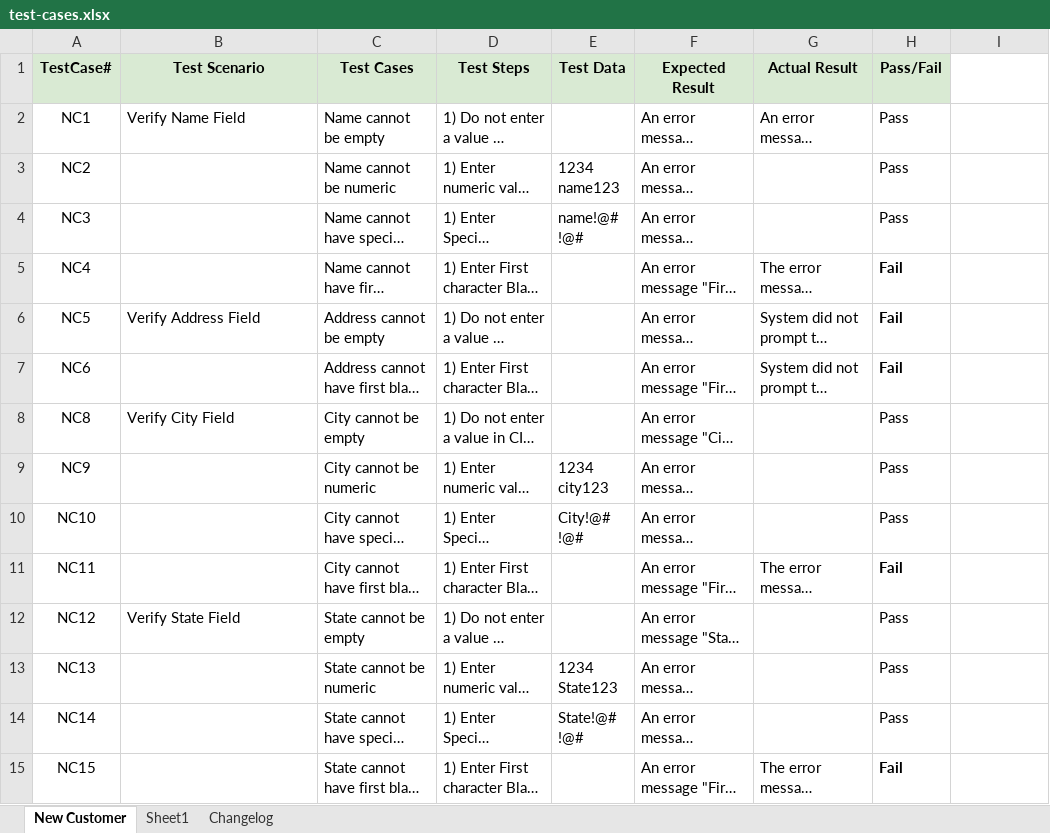
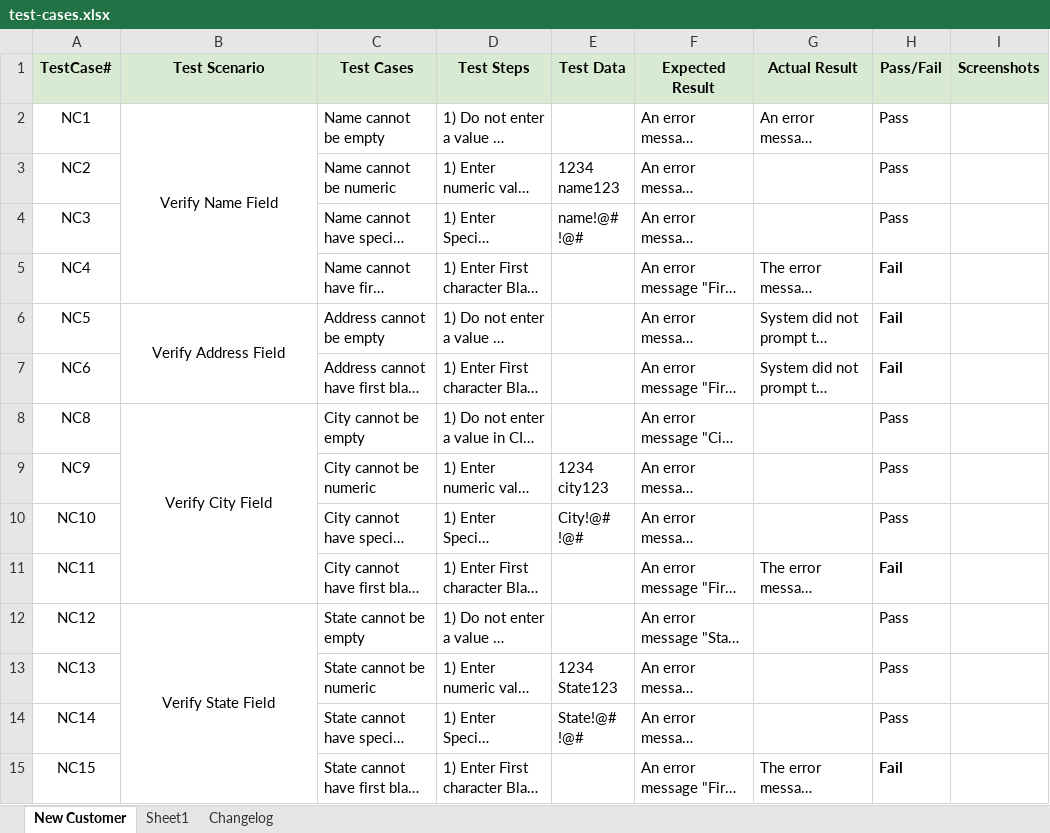
Before and after one commit to TallestManHere/banking-application-testing-Guru99, an Excel workbook: test-cases.xlsx, sheet New Customer, drawn as a sheet; only a part is shown; long unchanged cells end in …; values as stored, in another font and other column widths than the file's, no borders; charts and pictures not drawn; the diff covers the shown part only; the diff names each change by its address in the sheet, - before the commit and + after, or states it on an @@ line.

```diff
--- a/test-cases.xlsx (sheet New Customer)
+++ b/test-cases.xlsx (sheet New Customer)
-I1: (empty)
+I1: Screenshots
-I1 fill: none
+I1 fill: #D9EAD3
-B2 alignment: left
+B2 alignment: center
+B2:B5 merged
-B6 alignment: left
+B6 alignment: center
+B6:B7 merged
-B8 alignment: left
+B8 alignment: center
+B8:B11 merged
-B12 alignment: left
+B12 alignment: center
+B12:B15 merged
```
Also changed, not shown: 35 added rows, cell formats and merged cells elsewhere in this sheet, charts or pictures.
